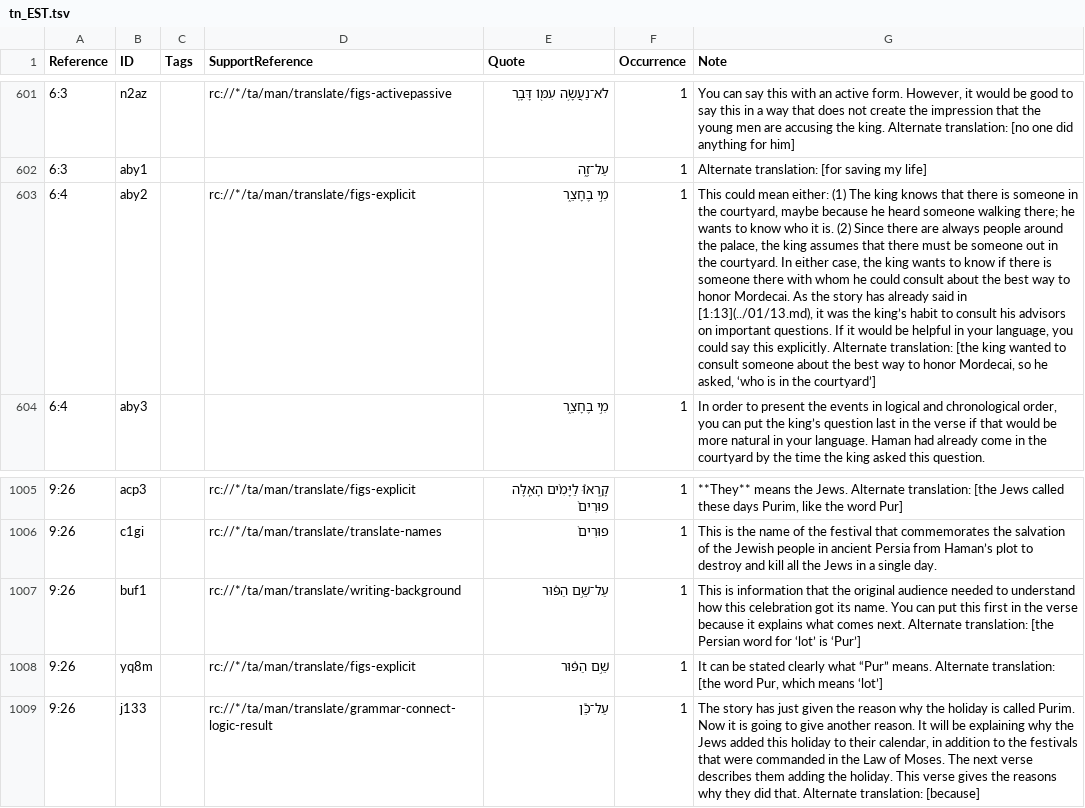
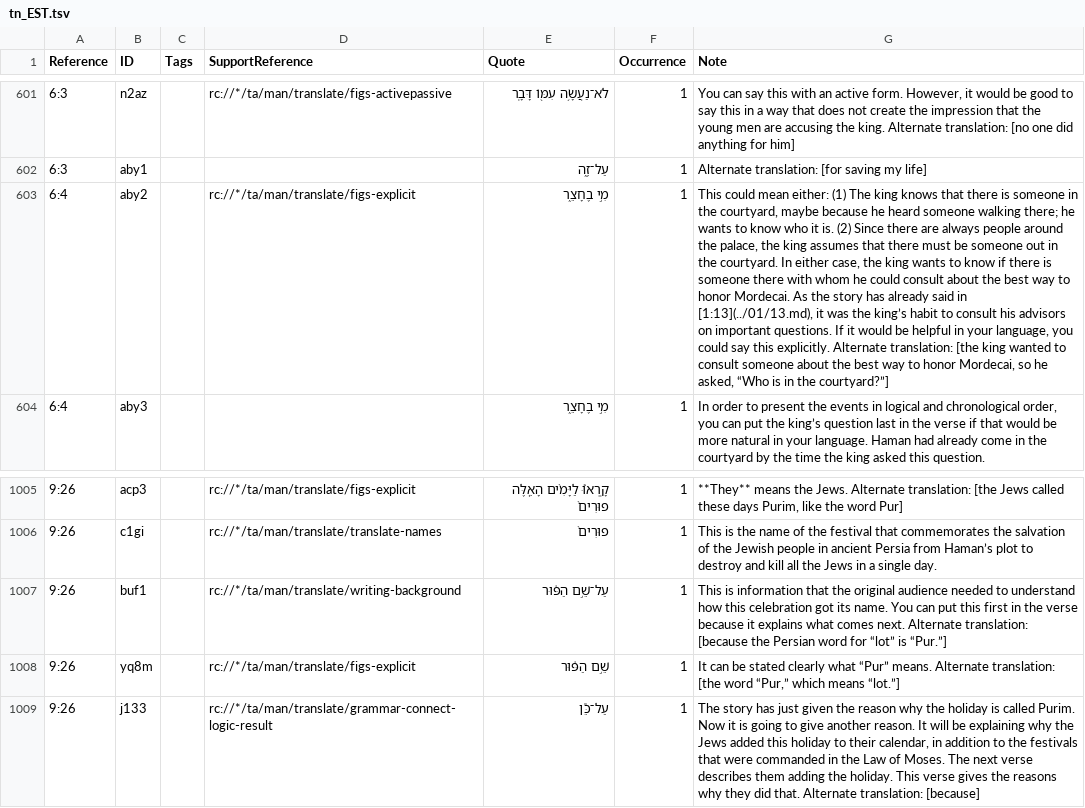
Before and after one commit to ding0t/en_tn, a TSV file: tn_EST.tsv, drawn as a sheet; only a part is shown, gaps mark what is left out; the diff names each change by its address in the sheet, - before the commit and + after, or states it on an @@ line.

Commit message:
Merge justplainjane47-tc-create-1 into master by justplainjane47 (#4732)

```diff
--- a/tn_EST.tsv
+++ b/tn_EST.tsv
-G603 (Note): …he asked, ‘who is in the courtyard’]
+G603 (Note): …he asked, “Who is in the courtyard?”]
-G1007 (Note): …Alternate translation: [the Persian word for ‘lot’ is ‘Pur’]
+G1007 (Note): …Alternate translation: [because the Persian word for “lot” is “Pur.”]
-G1008 (Note): …[the word Pur, which means ‘lot’]
+G1008 (Note): …[the word “Pur,” which means “lot.”]
```
